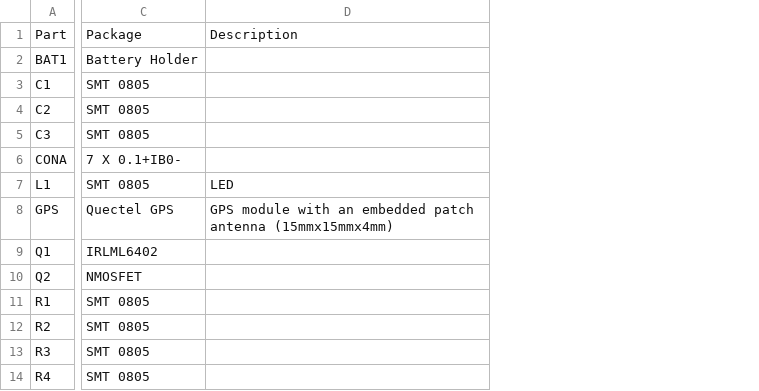
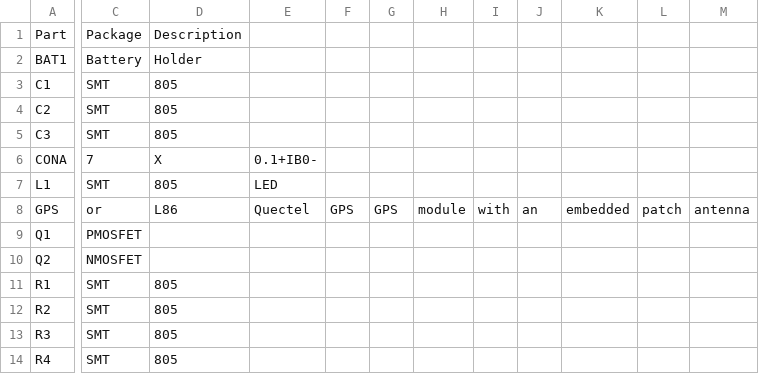
Before and after one commit to StuartsProjects/Devices, a CSV file: L80 L86 GPS Breakout/Parts List.csv, drawn as a sheet; only a part is shown, gaps mark what is left out; removed rows and columns are numbered as before the commit, all else as after; the diff covers the shown part only; the diff names each change by its address in the sheet, - before the commit and + after, or states it on an @@ line.

Commit message:
Edit parts lists

```diff
--- a/L80 L86 GPS Breakout/Parts List.csv
+++ b/L80 L86 GPS Breakout/Parts List.csv
-column C, rows 1-14: Package | Battery Holder | SMT 0805 | SMT 0805 | SMT 0805 | 7 X 0.1+IB0- | SMT 0805 | Quectel GPS | IRLML6402 | NMOSFET | SMT 0805 | SMT 0805 | SMT 0805 | SMT 0805
-column D, rows 1-8: Description |  |  |  |  |  | LED | GPS module with an embedded patch antenna (15mmx15mmx4mm)
+column C, rows 1-14: Package | Battery | SMT | SMT | SMT | 7 | SMT | or | PMOSFET | NMOSFET | SMT | SMT | SMT | SMT
+column D, rows 1-14: Description | Holder | 805 | 805 | 805 | X | 805 | L86 |  |  | 805 | 805 | 805 | 805
+column E, rows 6-8: 0.1+IB0- | LED | Quectel
+column F, row 8: GPS
+column G, row 8: GPS
+column H, row 8: module
+column I, row 8: with
+column J, row 8: an
+column K, row 8: embedded
+column L, row 8: patch
+column M, row 8: antenna
```
Also changed, not shown: 1 added column and 1 edited cell elsewhere in this file, L70 L76 GPS Breakout/L70_L76_Breakout_Parts_List.csv.
